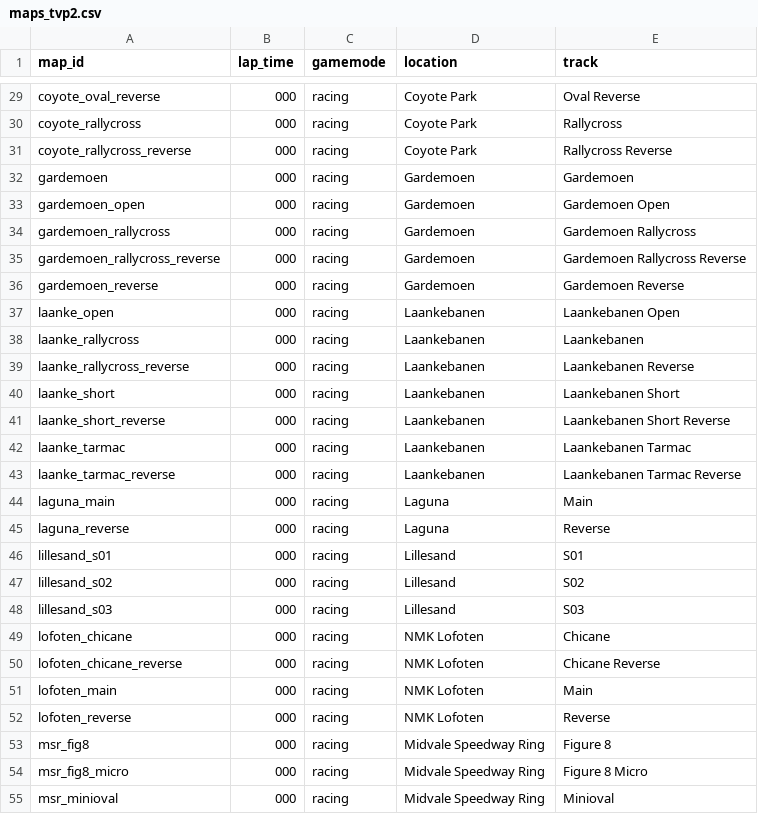
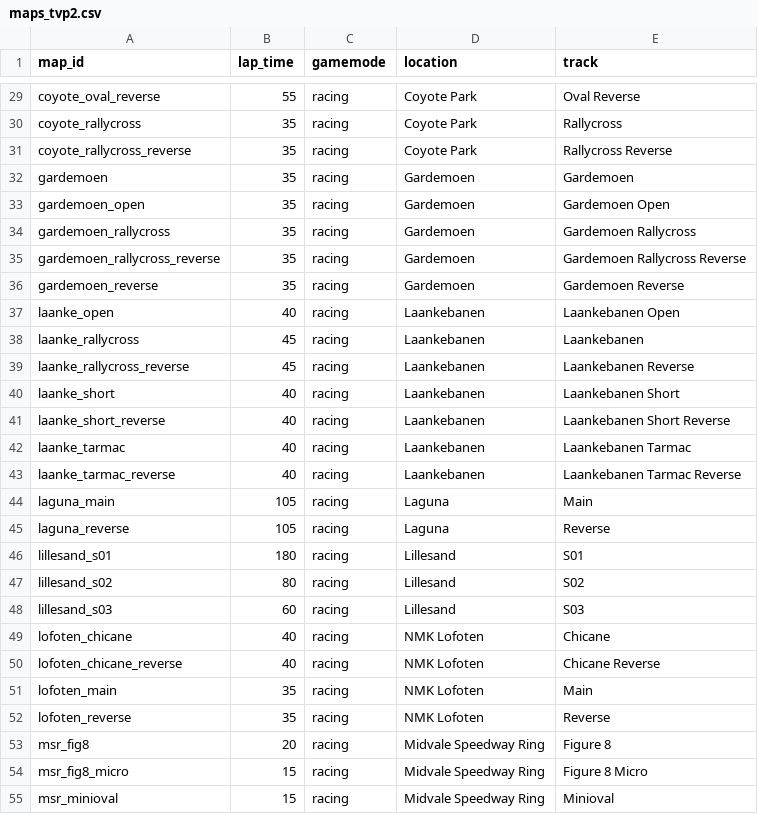
Before and after one commit to JSnedden/Wreckfest-Server, a CSV file: eventloops/maps_tvp2.csv, drawn as a sheet; only a part is shown, gaps mark what is left out; the diff covers the shown part only; the diff names each change by its address in the sheet, - before the commit and + after, or states it on an @@ line.

Commit message:
Updated TVTP2 csv with lap times

```diff
--- a/eventloops/maps_tvp2.csv
+++ b/eventloops/maps_tvp2.csv
-B29 (lap_time): 000
+B29 (lap_time): 55
-B30:B36 (lap_time): 000
+B30:B36 (lap_time): 35
-B37 (lap_time): 000
+B37 (lap_time): 40
-B38:B39 (lap_time): 000
+B38:B39 (lap_time): 45
-B40:B43 (lap_time): 000
+B40:B43 (lap_time): 40
-B44:B45 (lap_time): 000
+B44:B45 (lap_time): 105
-B46 (lap_time): 000
+B46 (lap_time): 180
-B47 (lap_time): 000
+B47 (lap_time): 80
-B48 (lap_time): 000
+B48 (lap_time): 60
-B49:B50 (lap_time): 000
+B49:B50 (lap_time): 40
-B51:B52 (lap_time): 000
+B51:B52 (lap_time): 35
-B53 (lap_time): 000
+B53 (lap_time): 20
-B54:B55 (lap_time): 000
+B54:B55 (lap_time): 15
```
Also changed, not shown: 58 edited cells elsewhere in this file.
